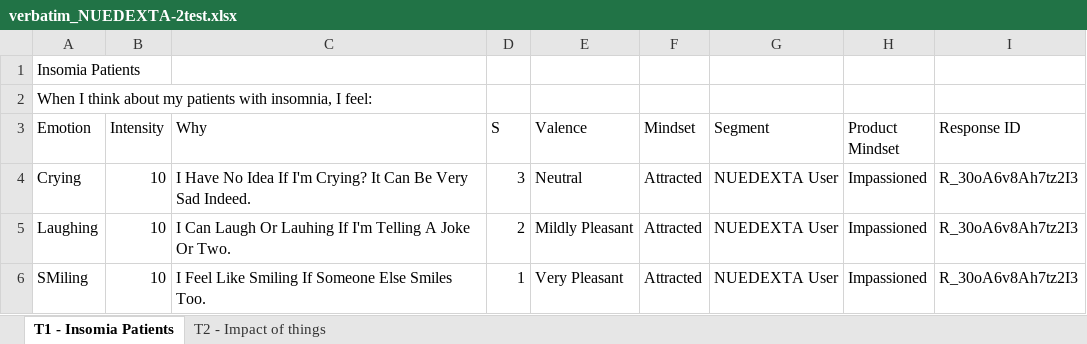
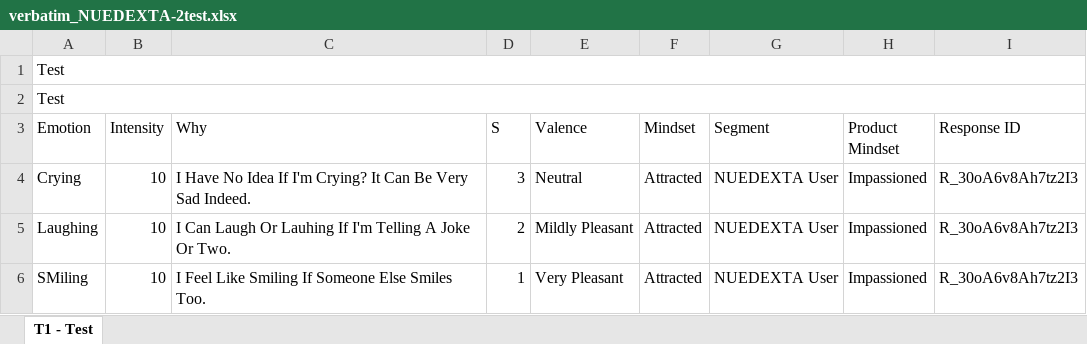
Before and after one commit to matthewHaneburgerSnyk/brainSurgeryIncomplete, an Excel workbook: public/uploads/NUEDEXTA-2test.xlsx/verbatim_NUEDEXTA-2test.xlsx, sheet T1 - Test, drawn as a sheet; only a part is shown; values as stored, in another font and other column widths than the file's, no cell formats; table styles not drawn; the diff names each change by its address in the sheet, - before the commit and + after, or states it on an @@ line.

```diff
--- a/public/uploads/NUEDEXTA-2test.xlsx/verbatim_NUEDEXTA-2test.xlsx (sheet T1 - Test)
+++ b/public/uploads/NUEDEXTA-2test.xlsx/verbatim_NUEDEXTA-2test.xlsx (sheet T1 - Test)
-sheet tab: T1 - Insomia Patients
+sheet tab: T1 - Test
-sheet tab: T2 - Impact of things
-A1 (Emotion): Insomia Patients
+A1 (Emotion): Test
+A1:I1 merged
-A2 (Emotion): When I think about my patients with insomnia, I feel:
+A2 (Emotion): Test
+A2:I2 merged
```
Also changed, not shown: cell formats, public/uploads/NUEDEXTA-2test.xlsx/graphs_NUEDEXTA-2test.xlsx, 9 other files.
